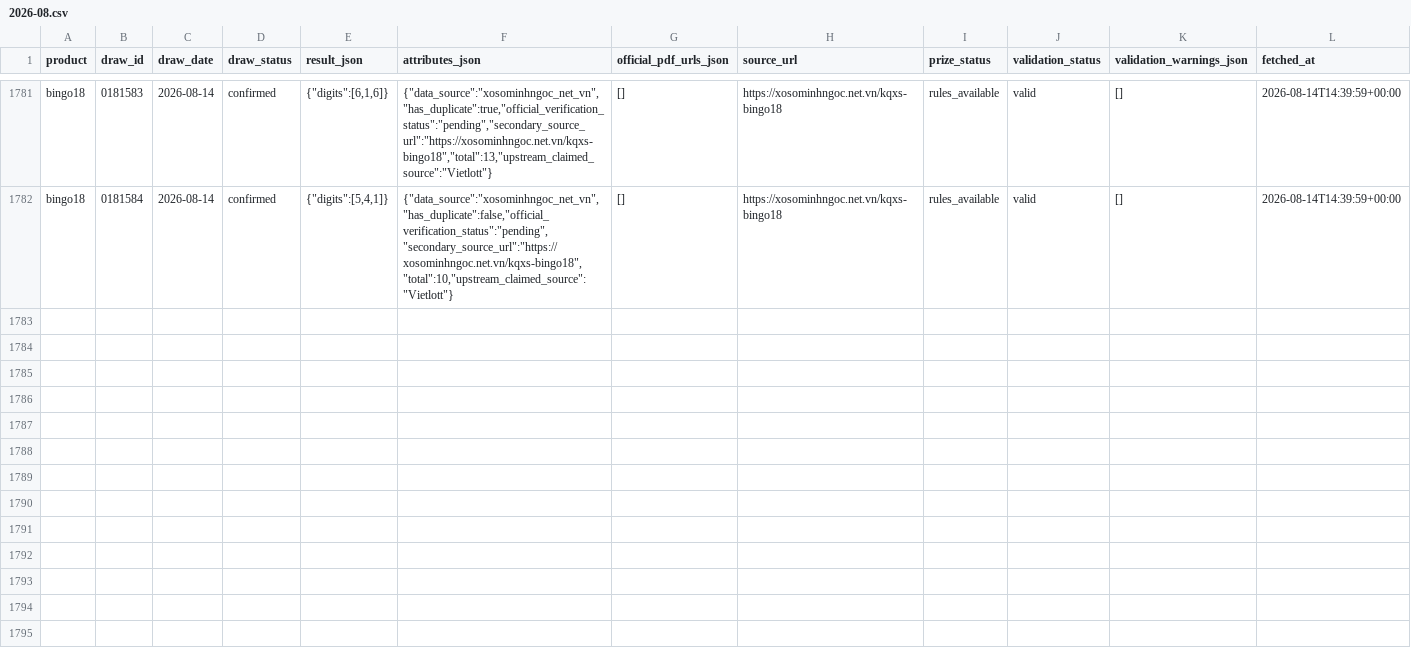
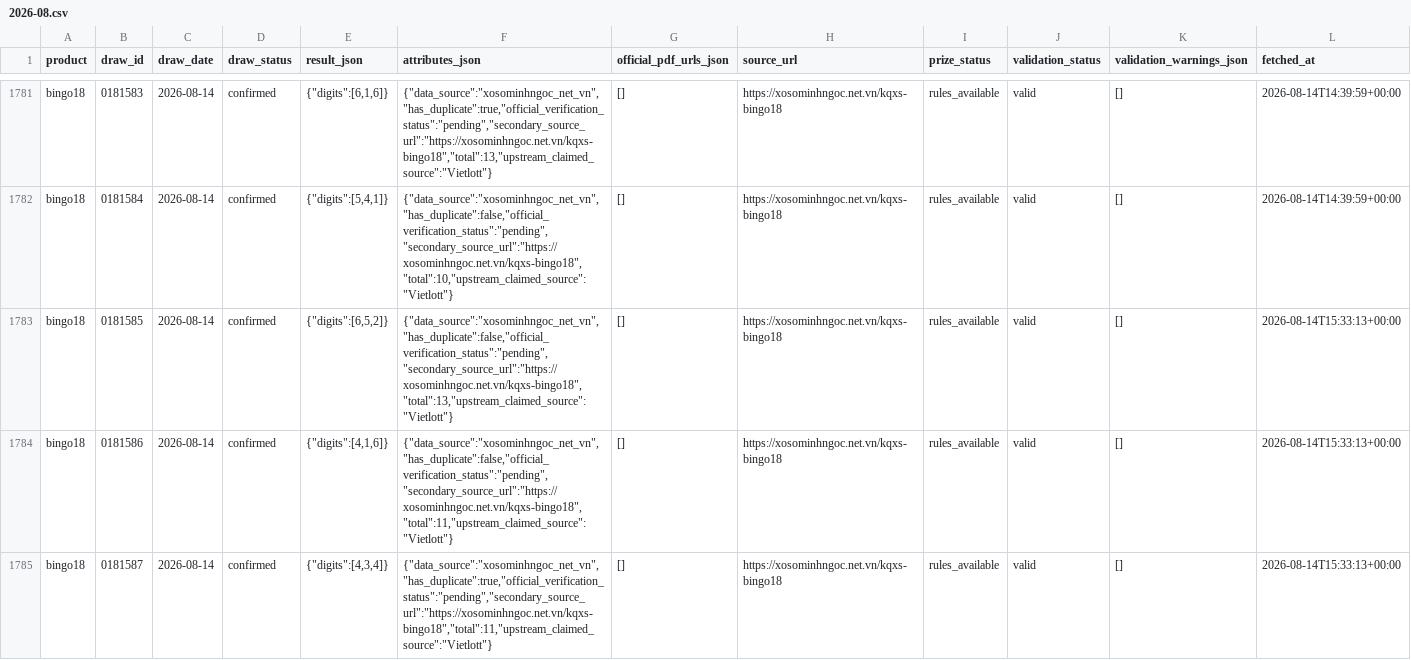
Before and after one commit to NhanAZ-Data/vietlott-research, a CSV file: datasets/draws/bingo18/2026-08.csv, drawn as a sheet; only a part is shown, gaps mark what is left out.

```diff
--- a/datasets/draws/bingo18/2026-08.csv
+++ b/datasets/draws/bingo18/2026-08.csv
@@ -1782 +1782,4 @@ bingo18,0181583,2026-08-14,confirmed,"{""digits"":[6,1,6]}","{""data_source"":""
 bingo18,0181584,2026-08-14,confirmed,"{""digits"":[5,4,1]}","{""data_source"":""xosominhngoc_net_vn"",""has_duplicate"":false,""official_verification_status"":""pending"",""secondary_source_url"":""https://xosominhngoc.net.vn/kqxs-bingo18"",""total"":10,""upstream_claimed_source"":""Vietlott""}",[],https://xosominhngoc.net.vn/kqxs-bingo18,rules_available,valid,[],2026-08-14T14:39:59+00:00
+bingo18,0181585,2026-08-14,confirmed,"{""digits"":[6,5,2]}","{""data_source"":""xosominhngoc_net_vn"",""has_duplicate"":false,""official_verification_status"":""pending"",""secondary_source_url"":""https://xosominhngoc.net.vn/kqxs-bingo18"",""total"":13,""upstream_claimed_source"":""Vietlott""}",[],https://xosominhngoc.net.vn/kqxs-bingo18,rules_available,valid,[],2026-08-14T15:33:13+00:00
+bingo18,0181586,2026-08-14,confirmed,"{""digits"":[4,1,6]}","{""data_source"":""xosominhngoc_net_vn"",""has_duplicate"":false,""official_verification_status"":""pending"",""secondary_source_url"":""https://xosominhngoc.net.vn/kqxs-bingo18"",""total"":11,""upstream_claimed_source"":""Vietlott""}",[],https://xosominhngoc.net.vn/kqxs-bingo18,rules_available,valid,[],2026-08-14T15:33:13+00:00
+bingo18,0181587,2026-08-14,confirmed,"{""digits"":[4,3,4]}","{""data_source"":""xosominhngoc_net_vn"",""has_duplicate"":true,""official_verification_status"":""pending"",""secondary_source_url"":""https://xosominhngoc.net.vn/kqxs-bingo18"",""total"":11,""upstream_claimed_source"":""Vietlott""}",[],https://xosominhngoc.net.vn/kqxs-bingo18,rules_available,valid,[],2026-08-14T15:33:13+00:00
```
Also changed, not shown: datasets/draws/keno/2026-08.csv, 3 other files.
